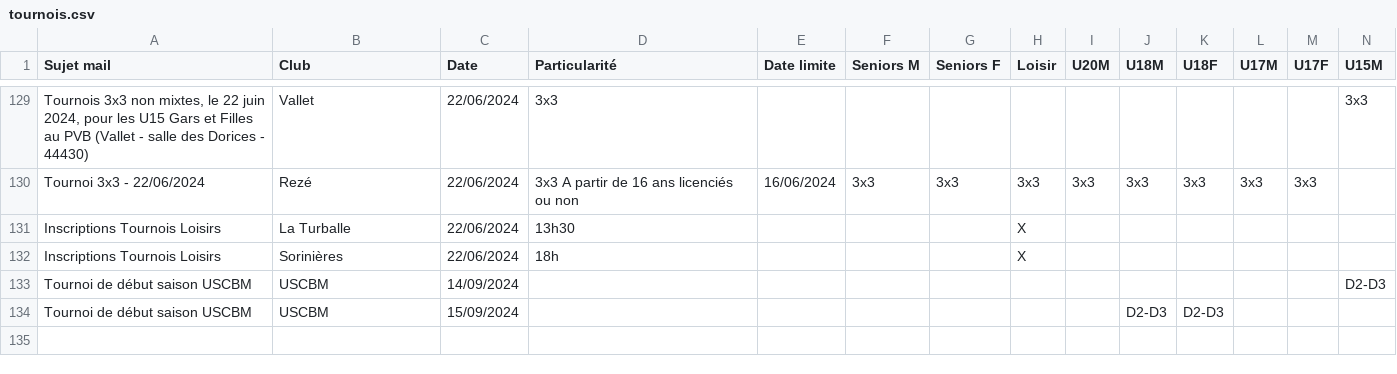
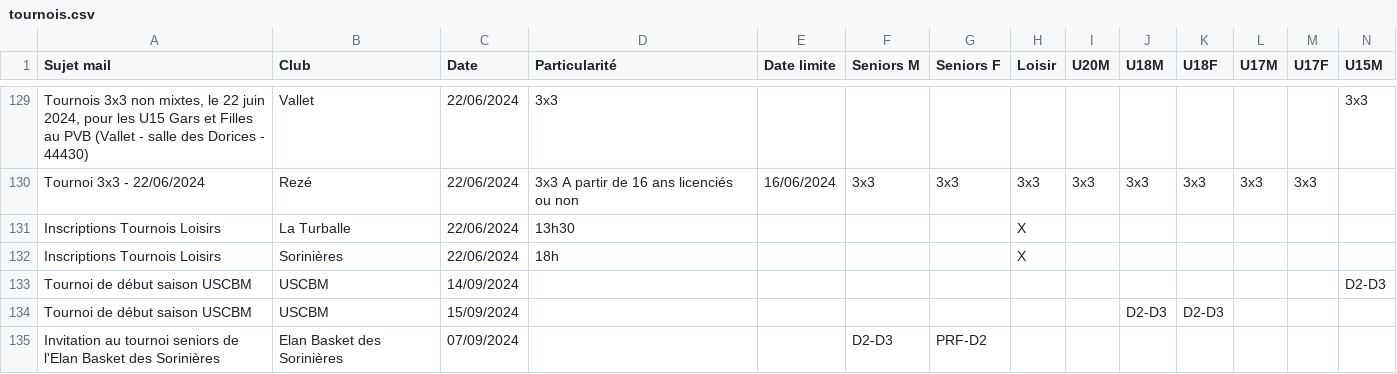
Before and after one commit to sfauvel/slb, a CSV file: tournois.csv, drawn as a sheet; only a part is shown, gaps mark what is left out; rows hold the shown columns only; the diff names each change by its address in the sheet, - before the commit and + after, or states it on an @@ line.

Commit message:
Mise à jour des tournois

```diff
--- a/tournois.csv
+++ b/tournois.csv
+row 135: Invitation au tournoi seniors de l'Elan Basket des Sorinières | Elan Basket des Sorinières | 07/09/2024 |  |  | D2-D3 | PRF-D2
```
Also changed, not shown: 1 other file.
